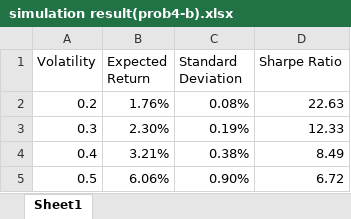
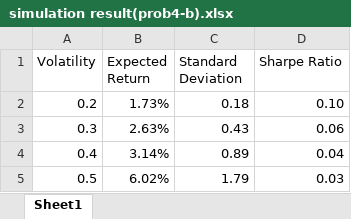
Before and after one commit to wbpark91/FIN513, an Excel workbook: Homework/HW5/simulation result(prob4-b).xlsx, sheet Sheet1, drawn as a sheet; values as stored, in another font and other column widths than the file's, no borders; the diff names each change by its address in the sheet, - before the commit and + after, or states it on an @@ line.

Commit message:
Adjust standard deviation calculation

```diff
--- a/Homework/HW5/simulation result(prob4-b).xlsx (sheet Sheet1)
+++ b/Homework/HW5/simulation result(prob4-b).xlsx (sheet Sheet1)
-B2 (Expected Return): 1.76%
+B2 (Expected Return): 1.73%
-C2 (Standard Deviation): 0.08%
+C2 (Standard Deviation): 0.18
-D2 (Sharpe Ratio): 22.63
+D2 (Sharpe Ratio): 0.10
-B3 (Expected Return): 2.30%
+B3 (Expected Return): 2.63%
-C3 (Standard Deviation): 0.19%
+C3 (Standard Deviation): 0.43
-D3 (Sharpe Ratio): 12.33
+D3 (Sharpe Ratio): 0.06
-B4 (Expected Return): 3.21%
+B4 (Expected Return): 3.14%
-C4 (Standard Deviation): 0.38%
+C4 (Standard Deviation): 0.89
-D4 (Sharpe Ratio): 8.49
+D4 (Sharpe Ratio): 0.04
-B5 (Expected Return): 6.06%
+B5 (Expected Return): 6.02%
-C5 (Standard Deviation): 0.90%
+C5 (Standard Deviation): 1.79
-D5 (Sharpe Ratio): 6.72
+D5 (Sharpe Ratio): 0.03
```
Also changed, not shown: 7 other files.
